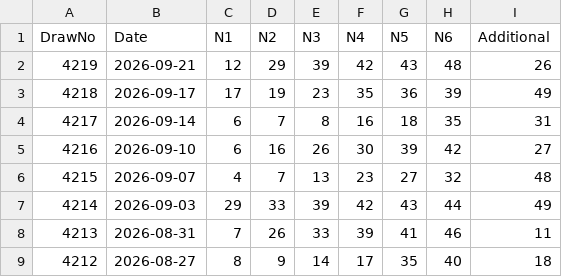
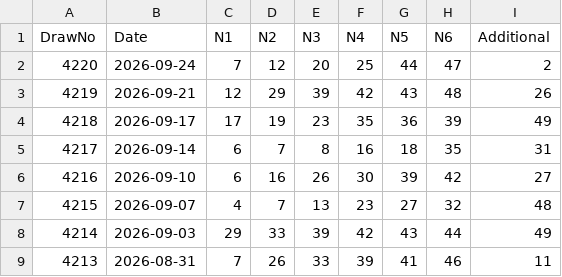
Before and after one commit to gelwuyl/totoro, a CSV file: public/toto_official.csv, drawn as a sheet; only a part is shown; the shorter side is filled out with more unchanged rows; the diff names each change by its address in the sheet, - before the commit and + after, or states it on an @@ line.

```diff
--- a/public/toto_official.csv
+++ b/public/toto_official.csv
+row 2: 4220 | 2026-09-24 | 7 | 12 | 20 | 25 | 44 | 47 | 2
```
Also changed, not shown: 1 other file.
